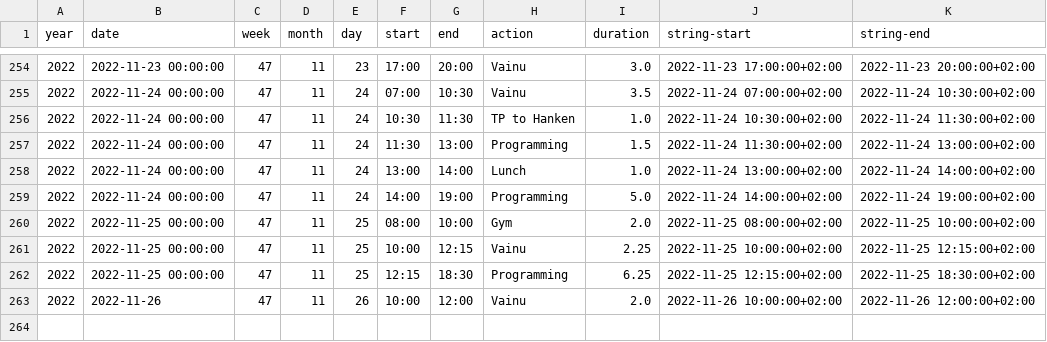
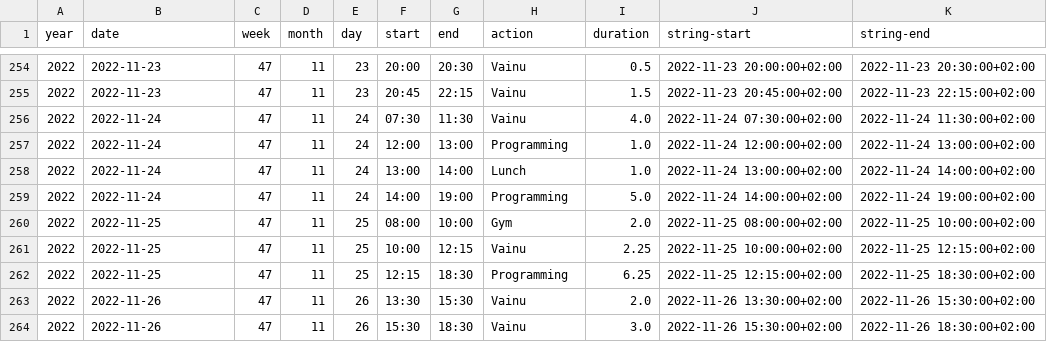
Before and after one commit to setamies/google-calendar-enhancer, a CSV file: database/time-spent.csv, drawn as a sheet; only a part is shown, gaps mark what is left out; the diff covers the shown part only.

```diff
--- a/database/time-spent.csv
+++ b/database/time-spent.csv
@@ -254,10 +254,11 @@ year,date,week,month,day,start,end,action,duration,string-start,string-end
-2022,2022-11-23 00:00:00,47,11,23,17:00,20:00,Vainu,3.0,2022-11-23 17:00:00+02:00,2022-11-23 20:00:00+02:00
-2022,2022-11-24 00:00:00,47,11,24,07:00,10:30,Vainu,3.5,2022-11-24 07:00:00+02:00,2022-11-24 10:30:00+02:00
-2022,2022-11-24 00:00:00,47,11,24,10:30,11:30,TP to Hanken,1.0,2022-11-24 10:30:00+02:00,2022-11-24 11:30:00+02:00
-2022,2022-11-24 00:00:00,47,11,24,11:30,13:00,Programming,1.5,2022-11-24 11:30:00+02:00,2022-11-24 13:00:00+02:00
-2022,2022-11-24 00:00:00,47,11,24,13:00,14:00,Lunch,1.0,2022-11-24 13:00:00+02:00,2022-11-24 14:00:00+02:00
-2022,2022-11-24 00:00:00,47,11,24,14:00,19:00,Programming,5.0,2022-11-24 14:00:00+02:00,2022-11-24 19:00:00+02:00
-2022,2022-11-25 00:00:00,47,11,25,08:00,10:00,Gym,2.0,2022-11-25 08:00:00+02:00,2022-11-25 10:00:00+02:00
-2022,2022-11-25 00:00:00,47,11,25,10:00,12:15,Vainu,2.25,2022-11-25 10:00:00+02:00,2022-11-25 12:15:00+02:00
-2022,2022-11-25 00:00:00,47,11,25,12:15,18:30,Programming,6.25,2022-11-25 12:15:00+02:00,2022-11-25 18:30:00+02:00
-2022,2022-11-26,47,11,26,10:00,12:00,Vainu,2.0,2022-11-26 10:00:00+02:00,2022-11-26 12:00:00+02:00
+2022,2022-11-23,47,11,23,20:00,20:30,Vainu,0.5,2022-11-23 20:00:00+02:00,2022-11-23 20:30:00+02:00
+2022,2022-11-23,47,11,23,20:45,22:15,Vainu,1.5,2022-11-23 20:45:00+02:00,2022-11-23 22:15:00+02:00
+2022,2022-11-24,47,11,24,07:30,11:30,Vainu,4.0,2022-11-24 07:30:00+02:00,2022-11-24 11:30:00+02:00
+2022,2022-11-24,47,11,24,12:00,13:00,Programming,1.0,2022-11-24 12:00:00+02:00,2022-11-24 13:00:00+02:00
+2022,2022-11-24,47,11,24,13:00,14:00,Lunch,1.0,2022-11-24 13:00:00+02:00,2022-11-24 14:00:00+02:00
+2022,2022-11-24,47,11,24,14:00,19:00,Programming,5.0,2022-11-24 14:00:00+02:00,2022-11-24 19:00:00+02:00
+2022,2022-11-25,47,11,25,08:00,10:00,Gym,2.0,2022-11-25 08:00:00+02:00,2022-11-25 10:00:00+02:00
+2022,2022-11-25,47,11,25,10:00,12:15,Vainu,2.25,2022-11-25 10:00:00+02:00,2022-11-25 12:15:00+02:00
+2022,2022-11-25,47,11,25,12:15,18:30,Programming,6.25,2022-11-25 12:15:00+02:00,2022-11-25 18:30:00+02:00
+2022,2022-11-26,47,11,26,13:30,15:30,Vainu,2.0,2022-11-26 13:30:00+02:00,2022-11-26 15:30:00+02:00
+2022,2022-11-26,47,11,26,15:30,18:30,Vainu,3.0,2022-11-26 15:30:00+02:00,2022-11-26 18:30:00+02:00
```
Also changed, not shown: 46 edited cells elsewhere in this file, 4 other files.
